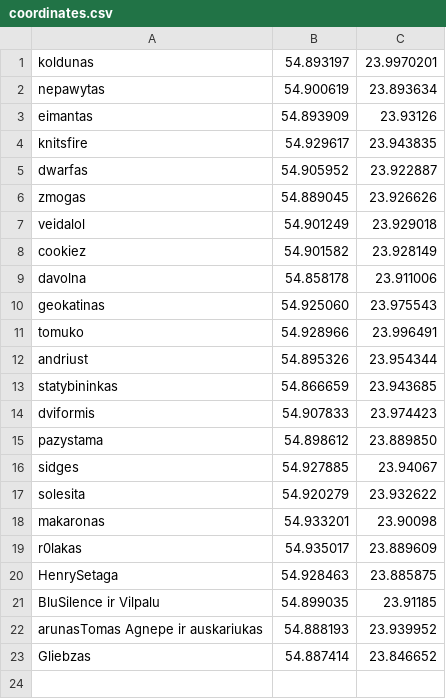
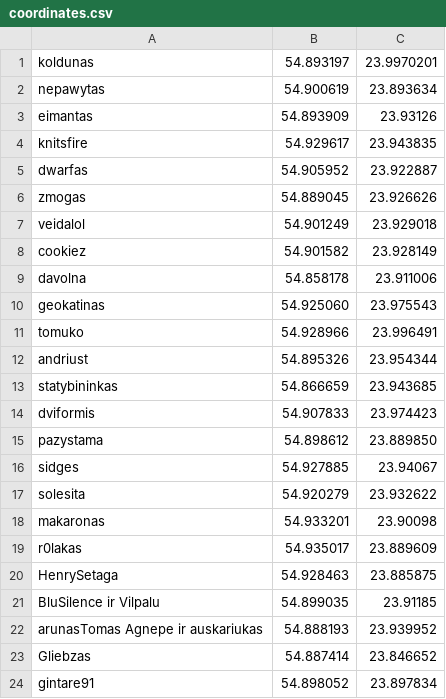
Before and after one commit to klaustux/zemelapis, a CSV file: coordinates.csv, drawn as a sheet.

Commit message:
gintare91

```diff
--- a/coordinates.csv
+++ b/coordinates.csv
@@ -23 +23,2 @@ arunasTomas Agnepe ir auskariukas,54.888193,23.939952
 Gliebzas,54.887414,23.846652
+gintare91,54.898052,23.897834
```
